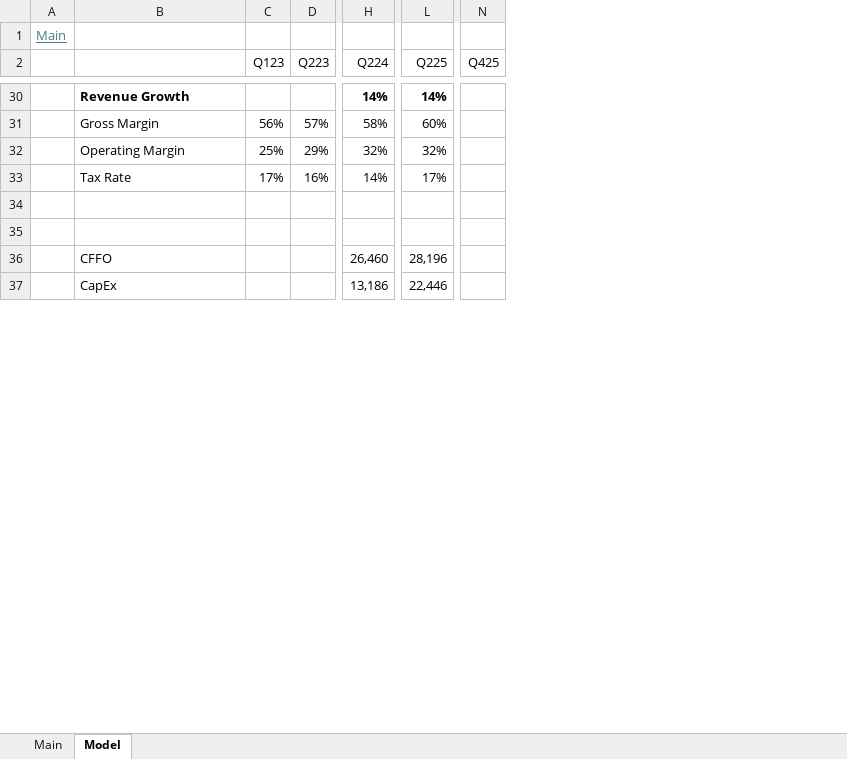
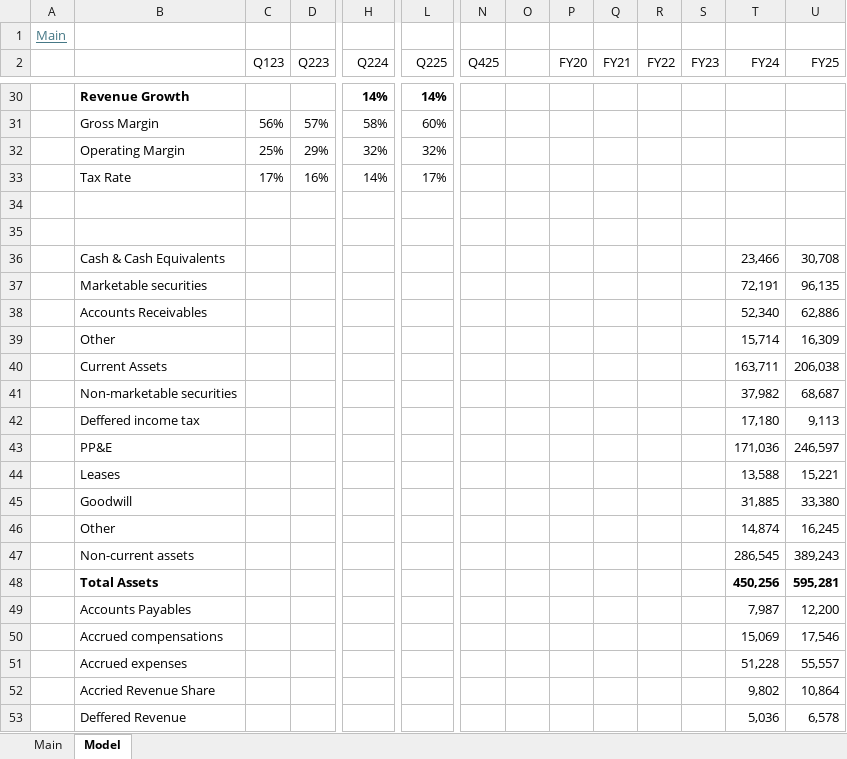
Before and after one commit to oscarsettje/Models, an Excel workbook: GOOG.xlsx, sheet Model, drawn as a sheet; only a part is shown, gaps mark what is left out; values as stored, in another font and other column widths than the file's, no borders; removed rows and columns are numbered as before the commit, all else as after; rows hold the shown columns only; the diff covers the shown part only; the diff names each change by its address in the sheet, - before the commit and + after, or states it on an @@ line.

```diff
--- a/GOOG.xlsx (sheet Model)
+++ b/GOOG.xlsx (sheet Model)
+column O, empty
+column P (FY20), empty
+column Q (FY21), empty
+column R (FY22), empty
+column S (FY23), empty
+column T (FY24), empty
+column U (FY25), empty
-row 36:  | CFFO |  |  | 26,460 | 28,196
-row 37:  | CapEx |  |  | 13,186 | 22,446
+row 36:  | Cash & Cash Equivalents |  |  |  |  |  |  |  |  |  |  | 23,466 | 30,708
+row 37:  | Marketable securities |  |  |  |  |  |  |  |  |  |  | 72,191 | 96,135
+row 38:  | Accounts Receivables |  |  |  |  |  |  |  |  |  |  | 52,340 | 62,886
+row 39:  | Other |  |  |  |  |  |  |  |  |  |  | 15,714 | 16,309
+row 40:  | Current Assets |  |  |  |  |  |  |  |  |  |  | 163,711 | 206,038
+row 41:  | Non-marketable securities |  |  |  |  |  |  |  |  |  |  | 37,982 | 68,687
+row 42:  | Deffered income tax |  |  |  |  |  |  |  |  |  |  | 17,180 | 9,113
+row 43:  | PP&E |  |  |  |  |  |  |  |  |  |  | 171,036 | 246,597
+row 44:  | Leases |  |  |  |  |  |  |  |  |  |  | 13,588 | 15,221
+row 45:  | Goodwill |  |  |  |  |  |  |  |  |  |  | 31,885 | 33,380
+row 46:  | Other |  |  |  |  |  |  |  |  |  |  | 14,874 | 16,245
+row 47:  | Non-current assets |  |  |  |  |  |  |  |  |  |  | 286,545 | 389,243
+row 48:  | Total Assets |  |  |  |  |  |  |  |  |  |  | 450,256 | 595,281
+row 49:  | Accounts Payables |  |  |  |  |  |  |  |  |  |  | 7,987 | 12,200
+row 50:  | Accrued compensations |  |  |  |  |  |  |  |  |  |  | 15,069 | 17,546
+row 51:  | Accrued expenses |  |  |  |  |  |  |  |  |  |  | 51,228 | 55,557
+row 52:  | Accried Revenue Share |  |  |  |  |  |  |  |  |  |  | 9,802 | 10,864
+row 53:  | Deffered Revenue |  |  |  |  |  |  |  |  |  |  | 5,036 | 6,578
```
Also changed, not shown: 42 added rows, 3 edited cells and cell formats elsewhere in this sheet, sheet Main, AMZN.xlsx, GOOS.xlsx, 5 other files.
